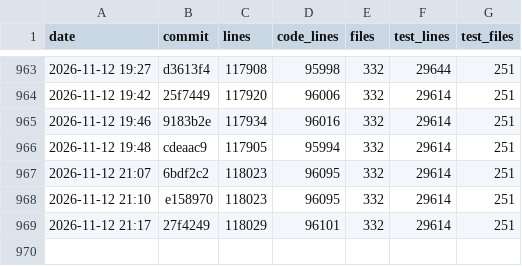
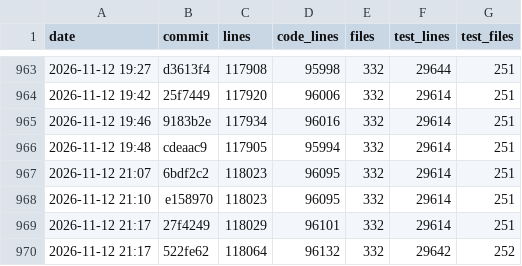
Before and after one commit to ArtafasioPippoz/ChartLibre, a CSV file: dev/appsize.csv, drawn as a sheet; only a part is shown, gaps mark what is left out; the diff names each change by its address in the sheet, - before the commit and + after, or states it on an @@ line.

```diff
--- a/dev/appsize.csv
+++ b/dev/appsize.csv
+row 970: 2026-11-12 21:17 | 522fe62 | 118064 | 96132 | 332 | 29642 | 252
```
Also changed, not shown: 3 other files.
